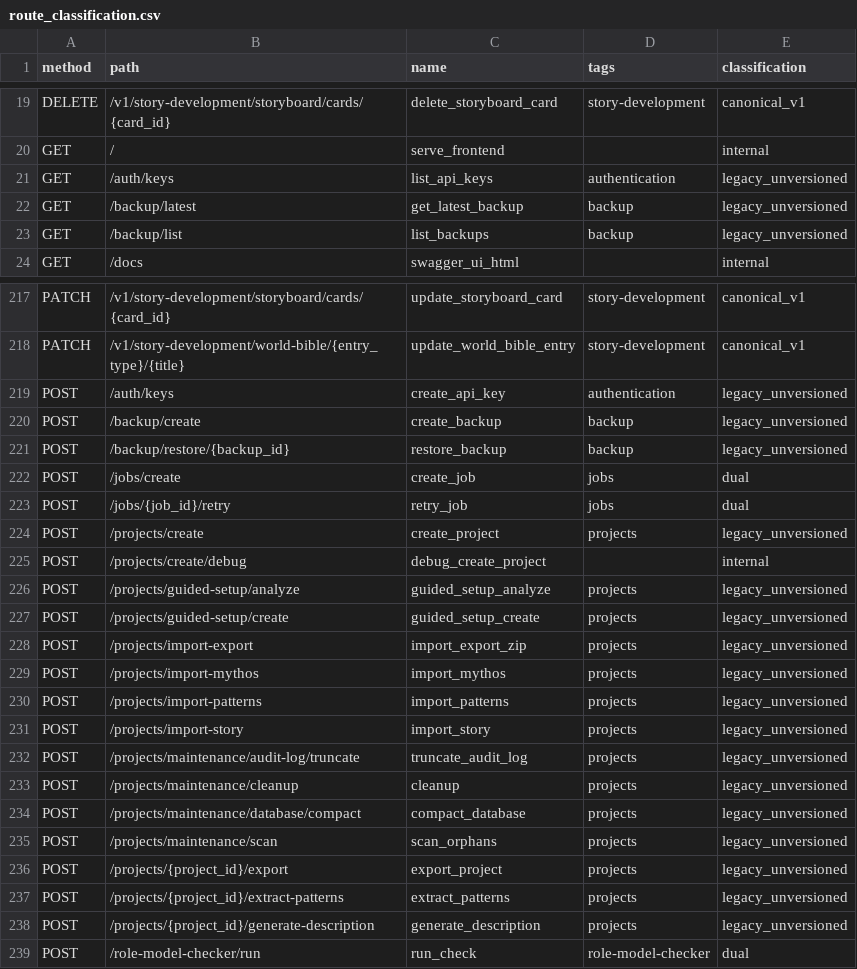
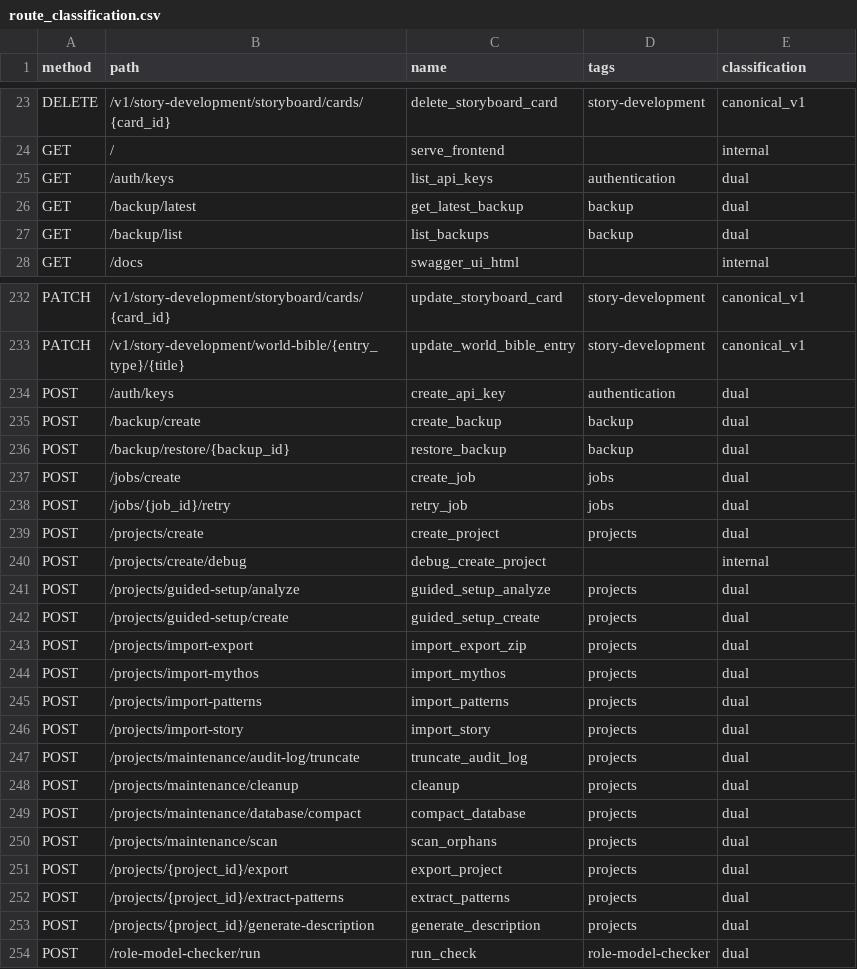
Before and after one commit to scslmd/Narrative-Engine, a CSV file: docs/api-migration/route_classification.csv, drawn as a sheet; only a part is shown, gaps mark what is left out; the diff covers the shown part only.

```diff
--- a/docs/api-migration/route_classification.csv
+++ b/docs/api-migration/route_classification.csv
@@ -20,5 +24,5 @@ DELETE,/v1/story-development/storyboard/cards/{card_id},delete_storyboard_card,s
 GET,/,serve_frontend,,internal
-GET,/auth/keys,list_api_keys,authentication,legacy_unversioned
-GET,/backup/latest,get_latest_backup,backup,legacy_unversioned
-GET,/backup/list,list_backups,backup,legacy_unversioned
+GET,/auth/keys,list_api_keys,authentication,dual
+GET,/backup/latest,get_latest_backup,backup,dual
+GET,/backup/list,list_backups,backup,dual
 GET,/docs,swagger_ui_html,,internal
@@ -218,22 +233,22 @@ PATCH,/v1/story-development/storyboard/cards/{card_id},update_storyboard_card,st
 PATCH,/v1/story-development/world-bible/{entry_type}/{title},update_world_bible_entry,story-development,canonical_v1
-POST,/auth/keys,create_api_key,authentication,legacy_unversioned
-POST,/backup/create,create_backup,backup,legacy_unversioned
-POST,/backup/restore/{backup_id},restore_backup,backup,legacy_unversioned
+POST,/auth/keys,create_api_key,authentication,dual
+POST,/backup/create,create_backup,backup,dual
+POST,/backup/restore/{backup_id},restore_backup,backup,dual
 POST,/jobs/create,create_job,jobs,dual
 POST,/jobs/{job_id}/retry,retry_job,jobs,dual
-POST,/projects/create,create_project,projects,legacy_unversioned
+POST,/projects/create,create_project,projects,dual
 POST,/projects/create/debug,debug_create_project,,internal
-POST,/projects/guided-setup/analyze,guided_setup_analyze,projects,legacy_unversioned
-POST,/projects/guided-setup/create,guided_setup_create,projects,legacy_unversioned
-POST,/projects/import-export,import_export_zip,projects,legacy_unversioned
-POST,/projects/import-mythos,import_mythos,projects,legacy_unversioned
-POST,/projects/import-patterns,import_patterns,projects,legacy_unversioned
-POST,/projects/import-story,import_story,projects,legacy_unversioned
-POST,/projects/maintenance/audit-log/truncate,truncate_audit_log,projects,legacy_unversioned
-POST,/projects/maintenance/cleanup,cleanup,projects,legacy_unversioned
-POST,/projects/maintenance/database/compact,compact_database,projects,legacy_unversioned
-POST,/projects/maintenance/scan,scan_orphans,projects,legacy_unversioned
-POST,/projects/{project_id}/export,export_project,projects,legacy_unversioned
-POST,/projects/{project_id}/extract-patterns,extract_patterns,projects,legacy_unversioned
-POST,/projects/{project_id}/generate-description,generate_description,projects,legacy_unversioned
+POST,/projects/guided-setup/analyze,guided_setup_analyze,projects,dual
+POST,/projects/guided-setup/create,guided_setup_create,projects,dual
+POST,/projects/import-export,import_export_zip,projects,dual
+POST,/projects/import-mythos,import_mythos,projects,dual
+POST,/projects/import-patterns,import_patterns,projects,dual
+POST,/projects/import-story,import_story,projects,dual
+POST,/projects/maintenance/audit-log/truncate,truncate_audit_log,projects,dual
+POST,/projects/maintenance/cleanup,cleanup,projects,dual
+POST,/projects/maintenance/database/compact,compact_database,projects,dual
+POST,/projects/maintenance/scan,scan_orphans,projects,dual
+POST,/projects/{project_id}/export,export_project,projects,dual
+POST,/projects/{project_id}/extract-patterns,extract_patterns,projects,dual
+POST,/projects/{project_id}/generate-description,generate_description,projects,dual
 POST,/role-model-checker/run,run_check,role-model-checker,dual
```
Also changed, not shown: 32 added rows and 16 edited cells elsewhere in this file, 7 other files.
